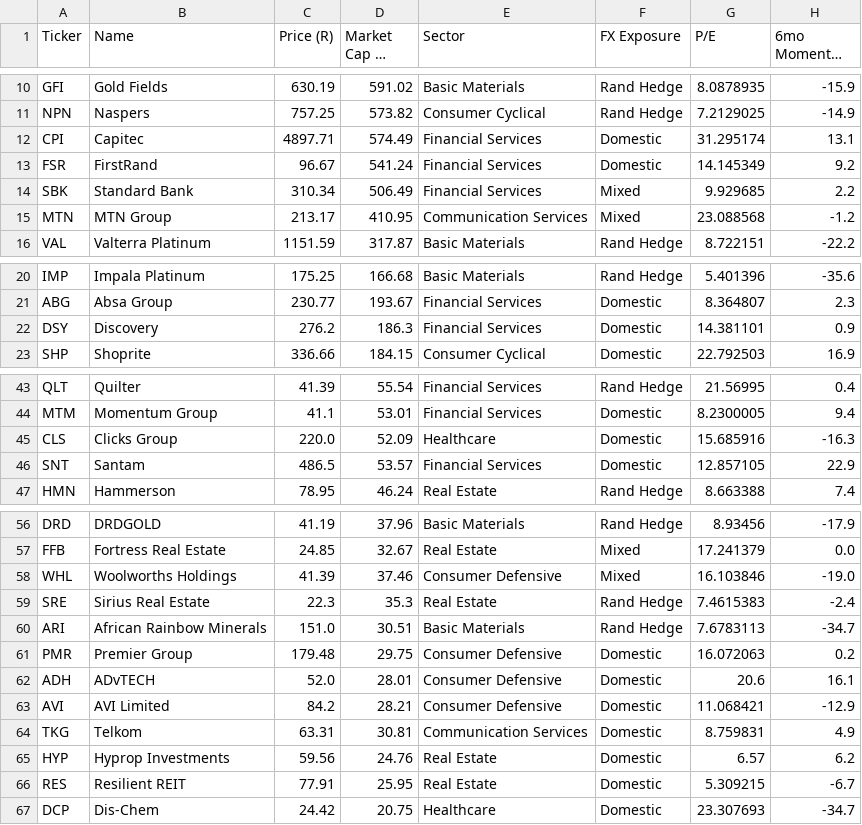
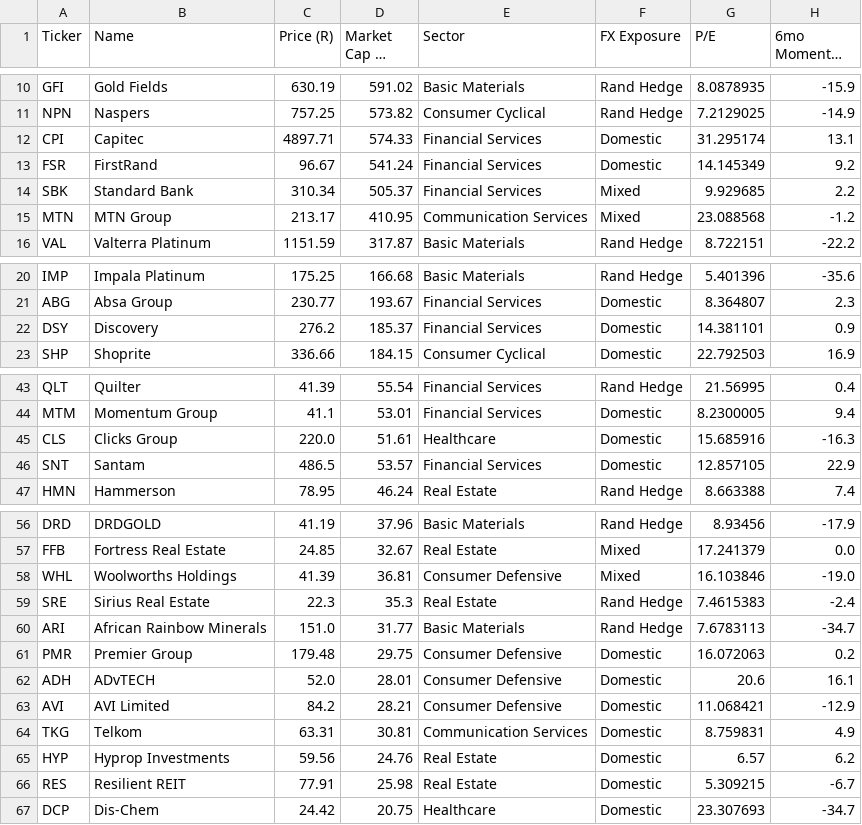
Before and after one commit to Cybermunk369/jse-screener, a CSV file: data/screener.csv, drawn as a sheet; only a part is shown, gaps mark what is left out; long unchanged cells end in …; the diff names each change by its address in the sheet, - before the commit and + after, or states it on an @@ line.

```diff
--- a/data/screener.csv
+++ b/data/screener.csv
-D12 (Market Cap (R bn)): 574.49
+D12 (Market Cap (R bn)): 574.33
-D14 (Market Cap (R bn)): 506.49
+D14 (Market Cap (R bn)): 505.37
-D22 (Market Cap (R bn)): 186.3
+D22 (Market Cap (R bn)): 185.37
-D45 (Market Cap (R bn)): 52.09
+D45 (Market Cap (R bn)): 51.61
-D58 (Market Cap (R bn)): 37.46
+D58 (Market Cap (R bn)): 36.81
-D60 (Market Cap (R bn)): 30.51
+D60 (Market Cap (R bn)): 31.77
-D66 (Market Cap (R bn)): 25.95
+D66 (Market Cap (R bn)): 25.98
```
Also changed, not shown: 1 other file.
